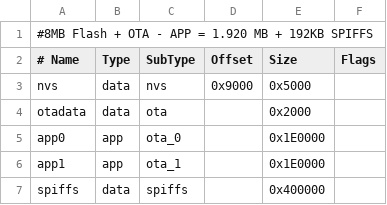
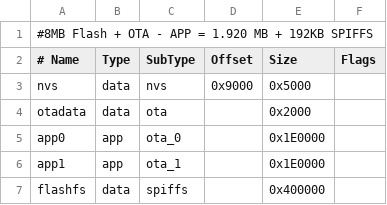
Before and after one commit to luc-github/ESP3D-TFT, a CSV file: targets/ESP32S3_HMI43V3/partitions.csv, drawn as a sheet.

Commit message:
Add Littlefs code base support
Update partitions to use flashfs instead of spiffs for consistency
Change typo for SD use ESP3D+ instead of ESP_ for consistency
Rename getSdInfo  function to getSpaceInfo for consistency

```diff
--- a/targets/ESP32S3_HMI43V3/partitions.csv
+++ b/targets/ESP32S3_HMI43V3/partitions.csv
@@ -6,2 +6,2 @@ app0,     app,  ota_0,   , 0x1E0000,
 app1,     app,  ota_1,   ,0x1E0000,
-spiffs,   data, spiffs,  ,0x400000,
+flashfs,   data, spiffs,  ,0x400000,
```
Also changed, not shown: targets/ESP32S3_ZX3D50CE02S_USRC_4832/partitions.csv, targets/ESP32_2432S028R/partitions.csv, 12 other files.
